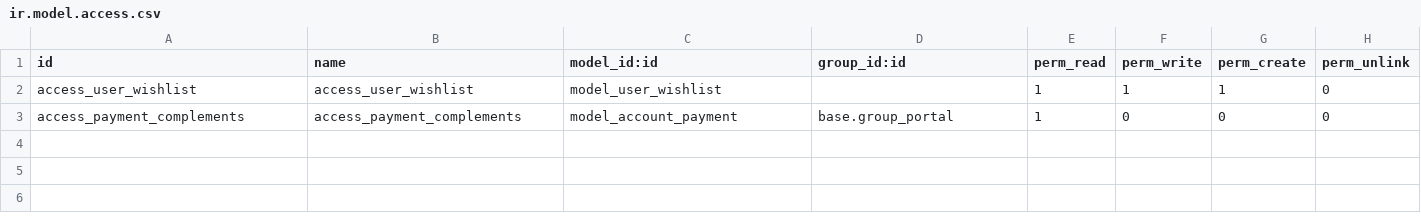
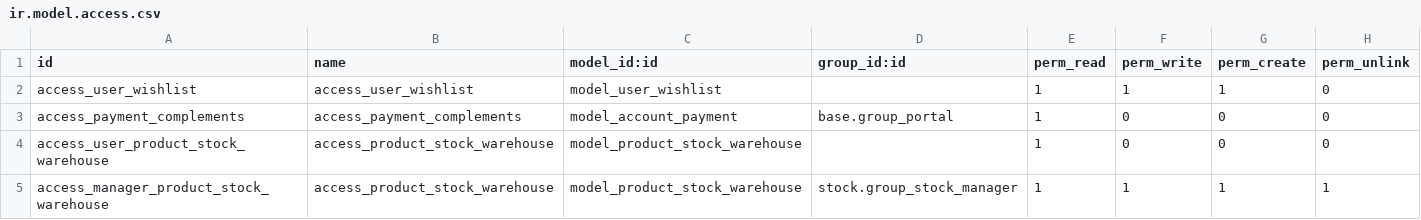
Before and after one commit to evigra/typ, a CSV file: typ/security/ir.model.access.csv, drawn as a sheet; the diff names each change by its address in the sheet, - before the commit and + after, or states it on an @@ line.

Commit message:
[ADD] typ: Migration Storage Location by product
* Modified product.product model, added corridor, shelves, hight field

```diff
--- a/typ/security/ir.model.access.csv
+++ b/typ/security/ir.model.access.csv
+row 4: access_user_product_stock_warehouse | access_product_stock_warehouse | model_product_stock_warehouse |  | 1 | 0 | 0 | 0
+row 5: access_manager_product_stock_warehouse | access_product_stock_warehouse | model_product_stock_warehouse | stock.group_stock_manager | 1 | 1 | 1 | 1
```
Also changed, not shown: 2 other files.
